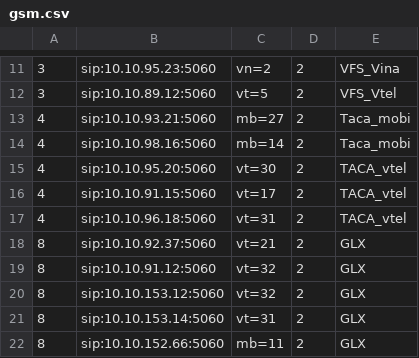
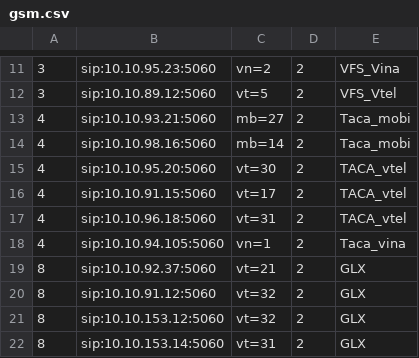
Before and after one commit to devops-itcs/CONFIG-CHANNEL-SIP-94.128, a CSV file: gsm.csv, drawn as a sheet; only a part is shown, gaps mark what is left out; the shorter side is filled out with more unchanged rows; the diff names each change by its address in the sheet, - before the commit and + after, or states it on an @@ line.

Commit message:
Update gsm.csv

```diff
--- a/gsm.csv
+++ b/gsm.csv
+row 18: 4 | sip:10.10.94.105:5060 | vn=1 | 2 | Taca_vina
```
